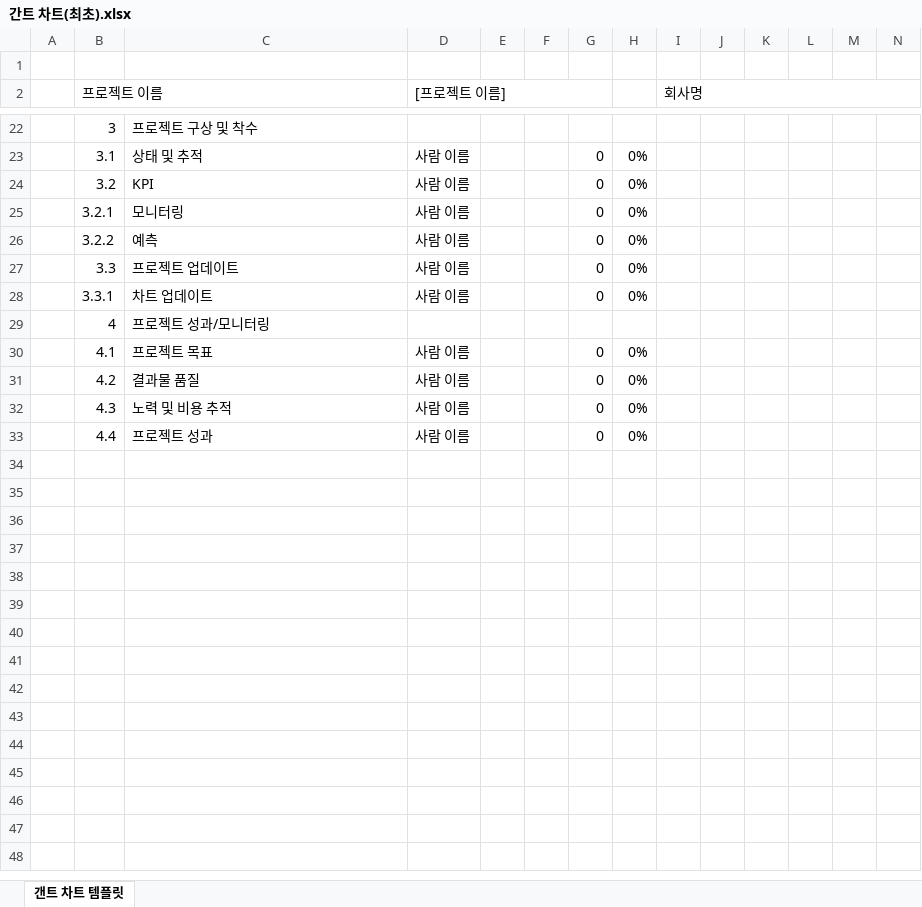
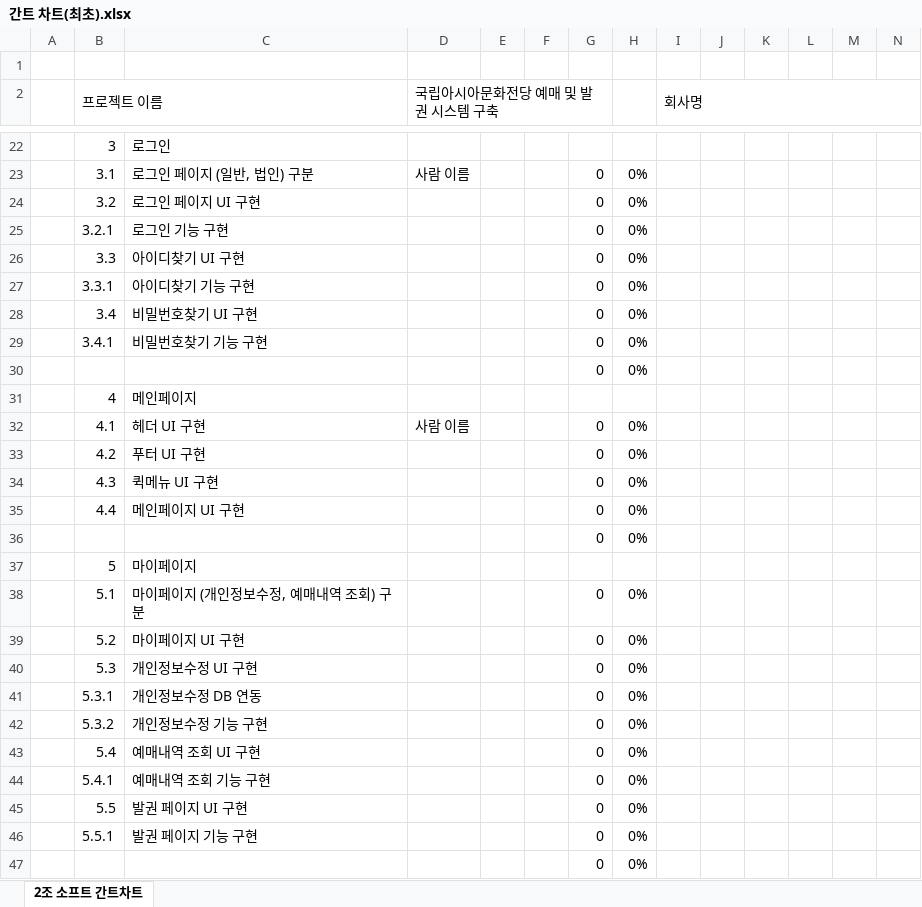
Before and after one commit to HTKzz/HALO, an Excel workbook: choi/간트 차트(최초).xlsx, sheet 2조 소프트 간트차트, drawn as a sheet; only a part is shown, gaps mark what is left out; values as stored, in another font and other column widths than the file's, no cell formats; conditional formats not drawn; removed rows and columns are numbered as before the commit, all else as after; rows hold the shown columns only; the diff covers the shown part only; the diff names each change by its address in the sheet, - before the commit and + after, or states it on an @@ line.

```diff
--- a/choi/간트 차트(최초).xlsx (sheet 2조 소프트 간트차트)
+++ b/choi/간트 차트(최초).xlsx (sheet 2조 소프트 간트차트)
-sheet tab: 갠트 차트 템플릿
+sheet tab: 2조 소프트 간트차트
-D2: [프로젝트 이름]
+D2: 국립아시아문화전당 예매 및 발권 시스템 구축
-C22: 프로젝트 구상 및 착수
+C22: 로그인
-C23: 상태 및 추적
+C23: 로그인 페이지 (일반, 법인) 구분
-C24: KPI
+C24: 로그인 페이지 UI 구현
-D24:D25 (국립아시아문화전당 예매 및 발권 시스템 구축): 사람 이름
+D24:D25 (국립아시아문화전당 예매 및 발권 시스템 구축): (empty)
-C25: 모니터링
+C25: 로그인 기능 구현
-row 26:  | 3.2.2 | 예측 | 사람 이름 |  |  | 0 | 0%
-C26: 프로젝트 업데이트
+C26: 아이디찾기 UI 구현
-D26:D27 (국립아시아문화전당 예매 및 발권 시스템 구축): 사람 이름
+D26:D27 (국립아시아문화전당 예매 및 발권 시스템 구축): (empty)
-C27: 차트 업데이트
+C27: 아이디찾기 기능 구현
+row 28:  | 3.4 | 비밀번호찾기 UI 구현 |  |  |  | 0 | 0%
+row 29:  | 3.4.1 | 비밀번호찾기 기능 구현 |  |  |  | 0 | 0%
+row 30:  |  |  |  |  |  | 0 | 0%
-C31: 프로젝트 성과/모니터링
+C31: 메인페이지
-C32: 프로젝트 목표
+C32: 헤더 UI 구현
-C33: 결과물 품질
+C33: 푸터 UI 구현
-D33:D35 (국립아시아문화전당 예매 및 발권 시스템 구축): 사람 이름
+D33:D35 (국립아시아문화전당 예매 및 발권 시스템 구축): (empty)
-C34: 노력 및 비용 추적
+C34: 퀵메뉴 UI 구현
-C35: 프로젝트 성과
+C35: 메인페이지 UI 구현
+row 36:  |  |  |  |  |  | 0 | 0%
+row 37:  | 5 | 마이페이지
+row 38:  | 5.1 | 마이페이지 (개인정보수정, 예매내역 조회) 구분 |  |  |  | 0 | 0%
+row 39:  | 5.2 | 마이페이지 UI 구현 |  |  |  | 0 | 0%
+row 40:  | 5.3 | 개인정보수정 UI 구현 |  |  |  | 0 | 0%
+row 41:  | 5.3.1 | 개인정보수정 DB 연동 |  |  |  | 0 | 0%
+row 42:  | 5.3.2 | 개인정보수정 기능 구현 |  |  |  | 0 | 0%
+row 43:  | 5.4 | 예매내역 조회 UI 구현 |  |  |  | 0 | 0%
+row 44:  | 5.4.1 | 예매내역 조회 기능 구현 |  |  |  | 0 | 0%
+row 45:  | 5.5 | 발권 페이지 UI 구현 |  |  |  | 0 | 0%
+row 46:  | 5.5.1 | 발권 페이지 기능 구현 |  |  |  | 0 | 0%
+row 47:  |  |  |  |  |  | 0 | 0%
```
Also changed, not shown: 60 added rows, 4 removed rows and 28 edited cells elsewhere in this sheet, cell formats, formulas that keep their value, 1 other file.
